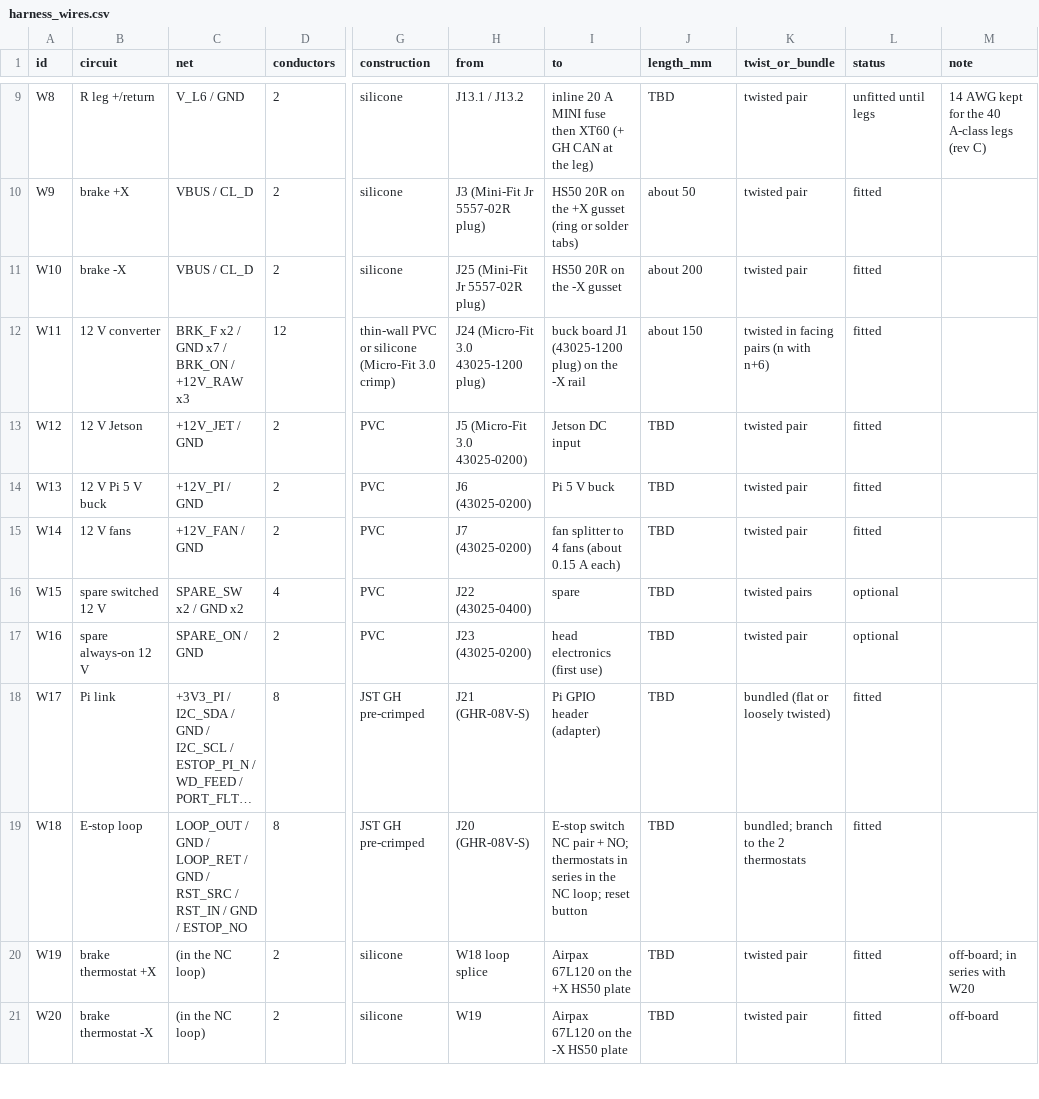
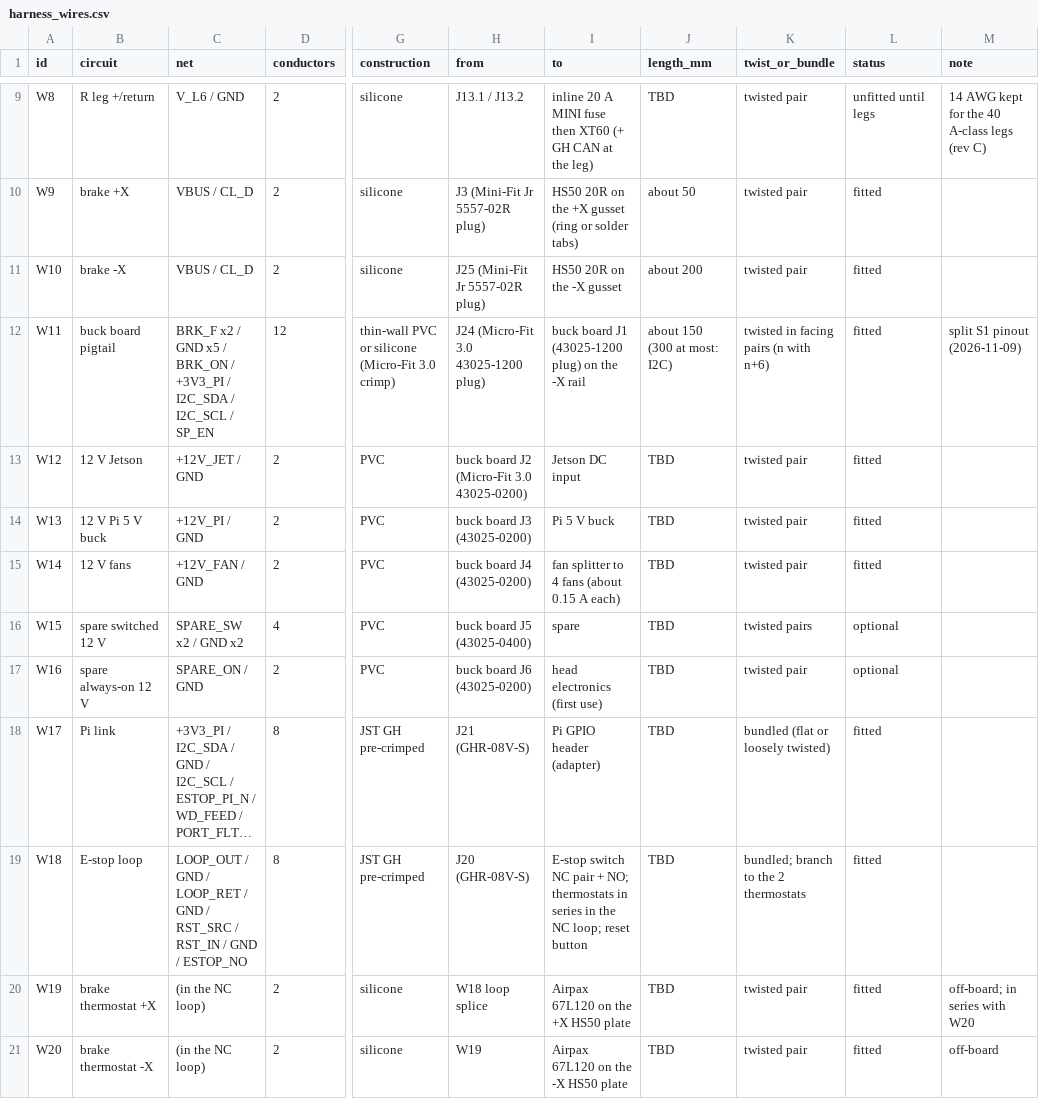
Before and after one commit to jaylamping/roark, a CSV file: hardware/power-board/layout/harness_wires.csv, drawn as a sheet; only a part is shown, gaps mark what is left out; long unchanged cells end in …; the diff names each change by its address in the sheet, - before the commit and + after, or states it on an @@ line.

```diff
--- a/hardware/power-board/layout/harness_wires.csv
+++ b/hardware/power-board/layout/harness_wires.csv
-B12 (circuit): 12 V converter
+B12 (circuit): buck board pigtail
-C12 (net): …/ GND x7 / BRK_ON / +12V_RAW x3
+C12 (net): …/ GND x5 / BRK_ON / +3V3_PI / I2C_SDA / I2C_SCL / SP_EN
-J12 (length_mm): about 150
+J12 (length_mm): about 150 (300 at most: I2C)
-M12 (note): (empty)
+M12 (note): split S1 pinout (2026-11-09)
-H13 (from): J5 (Micro-Fit 3.0 43025-0200)
+H13 (from): buck board J2 (Micro-Fit 3.0 43025-0200)
-H14 (from): J6 (43025-0200)
+H14 (from): buck board J3 (43025-0200)
-H15 (from): J7 (43025-0200)
+H15 (from): buck board J4 (43025-0200)
-H16 (from): J22 (43025-0400)
+H16 (from): buck board J5 (43025-0400)
-H17 (from): J23 (43025-0200)
+H17 (from): buck board J6 (43025-0200)
```
Also changed, not shown: hardware/power-board/bom-rev-B.csv, hardware/power-board/buck12/bom-buck12.csv, 16 other files.
